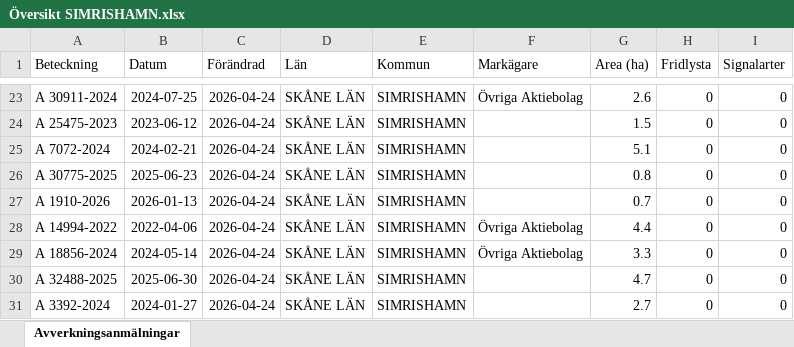
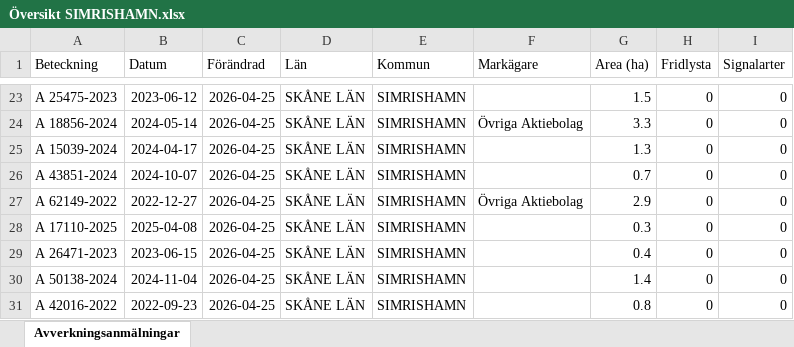
Before and after one commit to klasma/Logging_1291, an Excel workbook: Översikt SIMRISHAMN.xlsx, sheet Avverkningsanmälningar, drawn as a sheet; only a part is shown, gaps mark what is left out; values as stored, in another font and other column widths than the file's, no borders; the diff covers the shown part only; the diff names each change by its address in the sheet, - before the commit and + after, or states it on an @@ line.

```diff
--- a/Översikt SIMRISHAMN.xlsx (sheet Avverkningsanmälningar)
+++ b/Översikt SIMRISHAMN.xlsx (sheet Avverkningsanmälningar)
-A23 (Beteckning): A 30911-2024
+A23 (Beteckning): A 25475-2023
-B23 (Datum): 2024-07-25
+B23 (Datum): 2023-06-12
-C23:C31 (Förändrad): 2026-04-24
+C23:C31 (Förändrad): 2026-04-25
-F23 (Markägare): Övriga Aktiebolag
+F23 (Markägare): (empty)
-G23 (Area (ha)): 2.6
+G23 (Area (ha)): 1.5
-A24 (Beteckning): A 25475-2023
+A24 (Beteckning): A 18856-2024
-B24 (Datum): 2023-06-12
+B24 (Datum): 2024-05-14
-F24 (Markägare): (empty)
+F24 (Markägare): Övriga Aktiebolag
-G24 (Area (ha)): 1.5
+G24 (Area (ha)): 3.3
-A25 (Beteckning): A 7072-2024
+A25 (Beteckning): A 15039-2024
-B25 (Datum): 2024-02-21
+B25 (Datum): 2024-04-17
-G25 (Area (ha)): 5.1
+G25 (Area (ha)): 1.3
-A26 (Beteckning): A 30775-2025
+A26 (Beteckning): A 43851-2024
-B26 (Datum): 2025-06-23
+B26 (Datum): 2024-10-07
-G26 (Area (ha)): 0.8
+G26 (Area (ha)): 0.7
-A27 (Beteckning): A 1910-2026
+A27 (Beteckning): A 62149-2022
-B27 (Datum): 2026-01-13
+B27 (Datum): 2022-12-27
-F27 (Markägare): (empty)
+F27 (Markägare): Övriga Aktiebolag
-G27 (Area (ha)): 0.7
+G27 (Area (ha)): 2.9
-A28 (Beteckning): A 14994-2022
+A28 (Beteckning): A 17110-2025
-B28 (Datum): 2022-04-06
+B28 (Datum): 2025-04-08
-F28:F29 (Markägare): Övriga Aktiebolag
+F28:F29 (Markägare): (empty)
-G28 (Area (ha)): 4.4
+G28 (Area (ha)): 0.3
-A29 (Beteckning): A 18856-2024
+A29 (Beteckning): A 26471-2023
-B29 (Datum): 2024-05-14
+B29 (Datum): 2023-06-15
-G29 (Area (ha)): 3.3
+G29 (Area (ha)): 0.4
-A30 (Beteckning): A 32488-2025
+A30 (Beteckning): A 50138-2024
-B30 (Datum): 2025-06-30
+B30 (Datum): 2024-11-04
-G30 (Area (ha)): 4.7
+G30 (Area (ha)): 1.4
-A31 (Beteckning): A 3392-2024
+A31 (Beteckning): A 42016-2022
-B31 (Datum): 2024-01-27
+B31 (Datum): 2022-09-23
-G31 (Area (ha)): 2.7
+G31 (Area (ha)): 0.8
```
Also changed, not shown: 423 edited cells elsewhere in this sheet, artfynd/A 18589-2022 artfynd.xlsx, artfynd/A 19874-2024 artfynd.xlsx, 56 other files.
